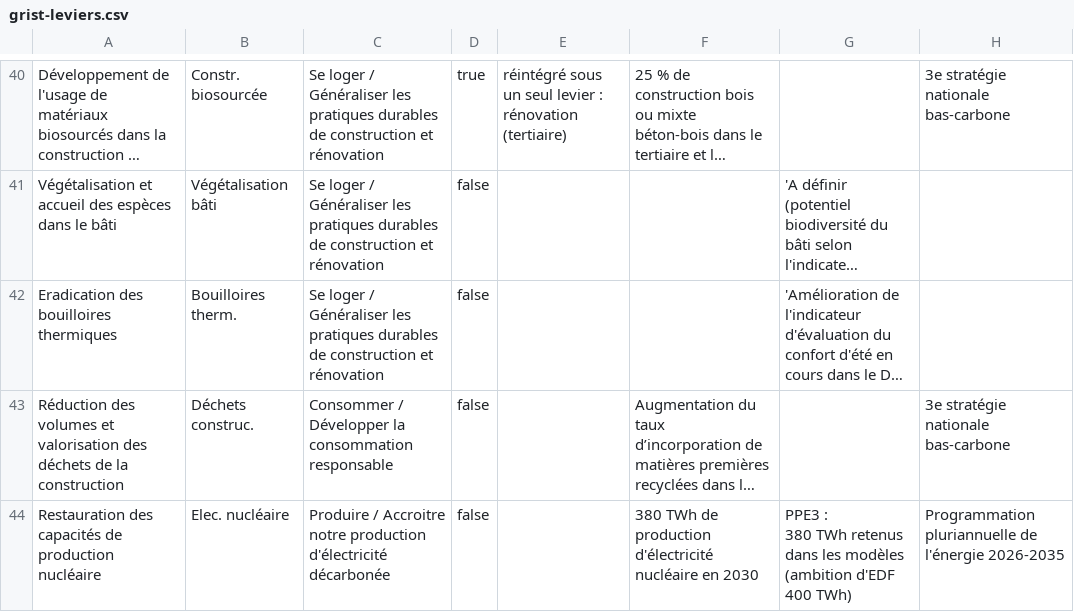
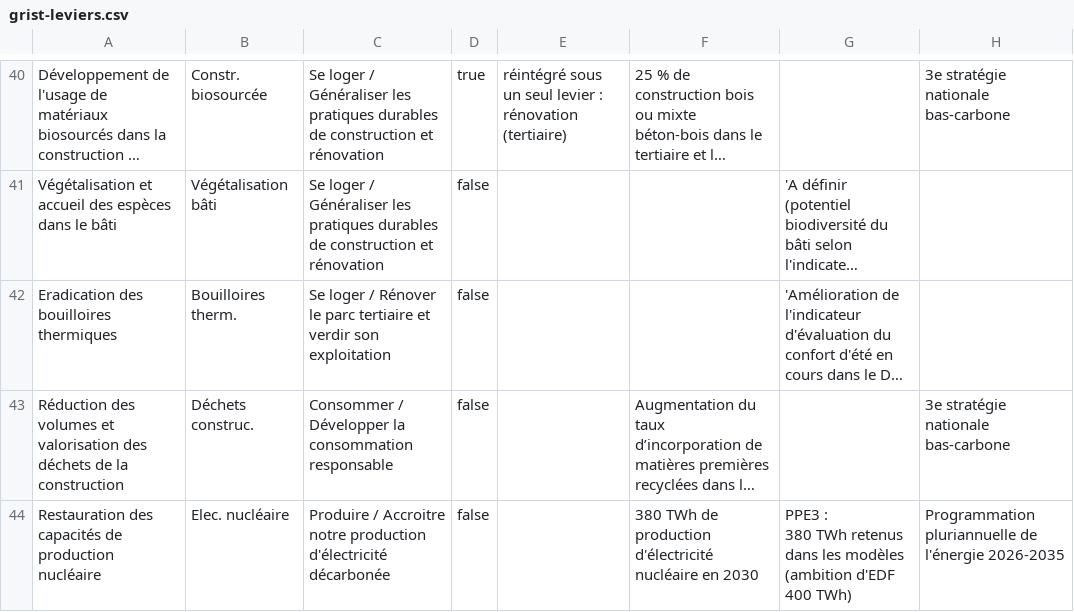
Before and after one commit to planification-ecologique/barometre, a CSV file: app/public/grist-backups/grist-leviers.csv, drawn as a sheet; only a part is shown, gaps mark what is left out; long unchanged cells end in …; the diff names each change by its address in the sheet, - before the commit and + after, or states it on an @@ line.

```diff
--- a/app/public/grist-backups/grist-leviers.csv
+++ b/app/public/grist-backups/grist-leviers.csv
-C42: …loger / Généraliser les pratiques durables de construction et rénovation
+C42: …loger / Rénover le parc tertiaire et verdir son exploitation
```
Also changed, not shown: 1 other file.
